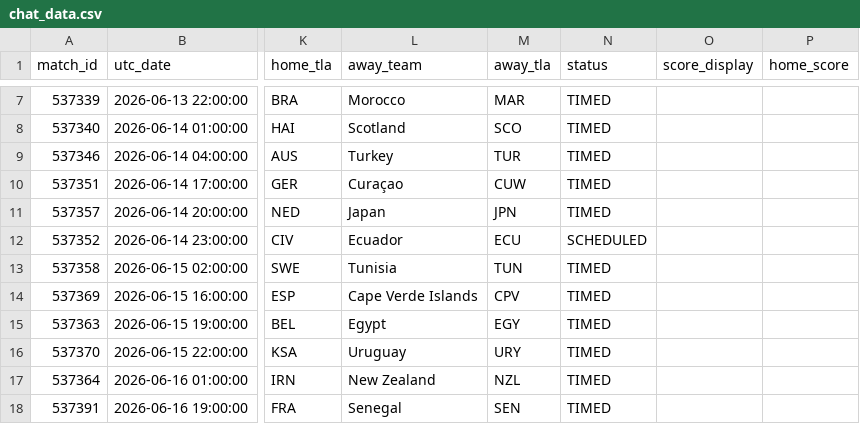
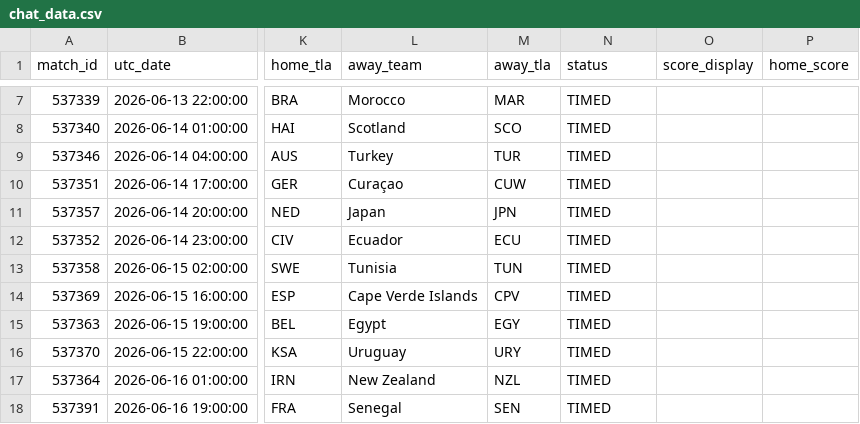
Before and after one commit to smach/worldcup26, a CSV file: data/chat_data.csv, drawn as a sheet; only a part is shown, gaps mark what is left out; the diff names each change by its address in the sheet, - before the commit and + after, or states it on an @@ line.

```diff
--- a/data/chat_data.csv
+++ b/data/chat_data.csv
-N12 (status): SCHEDULED
+N12 (status): TIMED
```
Also changed, not shown: 10 other files.
